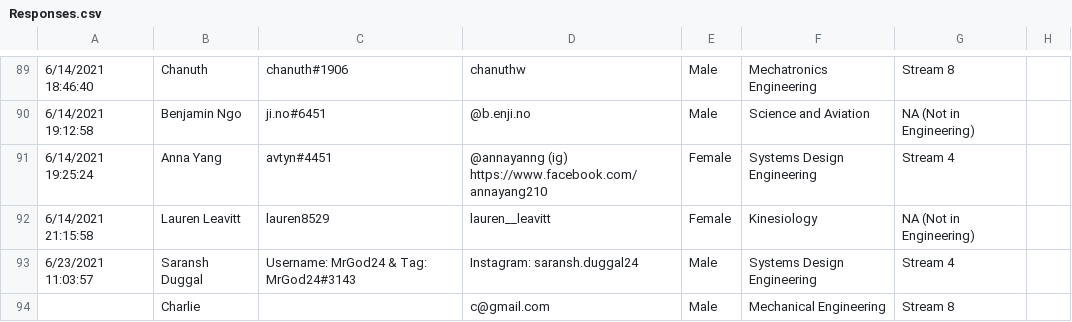
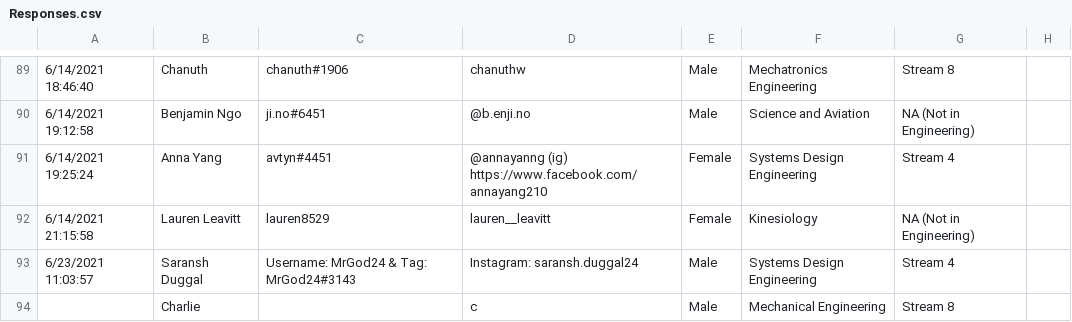
Before and after one commit to FayizMohideen/EngHack-2021-Python-Quest, a CSV file: Responses.csv, drawn as a sheet; only a part is shown, gaps mark what is left out; the diff names each change by its address in the sheet, - before the commit and + after, or states it on an @@ line.

```diff
--- a/Responses.csv
+++ b/Responses.csv
-D94: c@gmail.com
+D94: c
```
Also changed, not shown: 1 other file.
